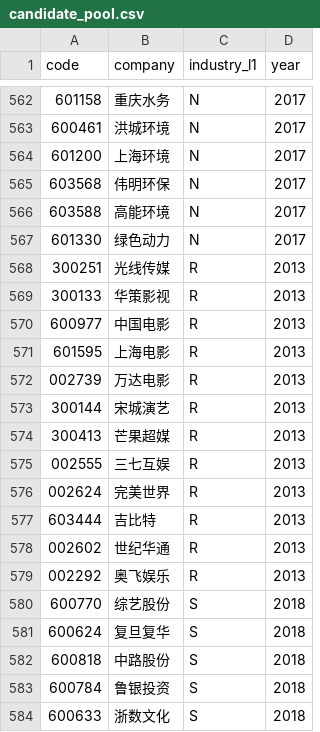
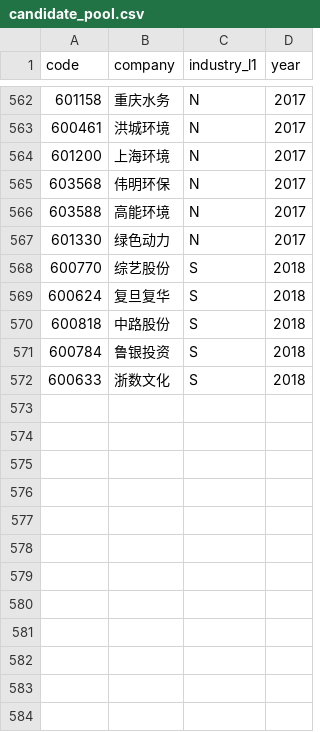
Before and after one commit to 19853187360/vibe--coding, a CSV file: data/tables/candidate_pool.csv, drawn as a sheet; only a part is shown, gaps mark what is left out; the diff names each change by its address in the sheet, - before the commit and + after, or states it on an @@ line.

```diff
--- a/data/tables/candidate_pool.csv
+++ b/data/tables/candidate_pool.csv
-row 568: 300251 | 光线传媒 | R | 2013
-row 569: 300133 | 华策影视 | R | 2013
-row 570: 600977 | 中国电影 | R | 2013
-row 571: 601595 | 上海电影 | R | 2013
-row 572: 002739 | 万达电影 | R | 2013
-row 573: 300144 | 宋城演艺 | R | 2013
-row 574: 300413 | 芒果超媒 | R | 2013
-row 575: 002555 | 三七互娱 | R | 2013
-row 576: 002624 | 完美世界 | R | 2013
-row 577: 603444 | 吉比特 | R | 2013
-row 578: 002602 | 世纪华通 | R | 2013
-row 579: 002292 | 奥飞娱乐 | R | 2013
```
Also changed, not shown: data/tables/sample_a.csv, 5 other files.
